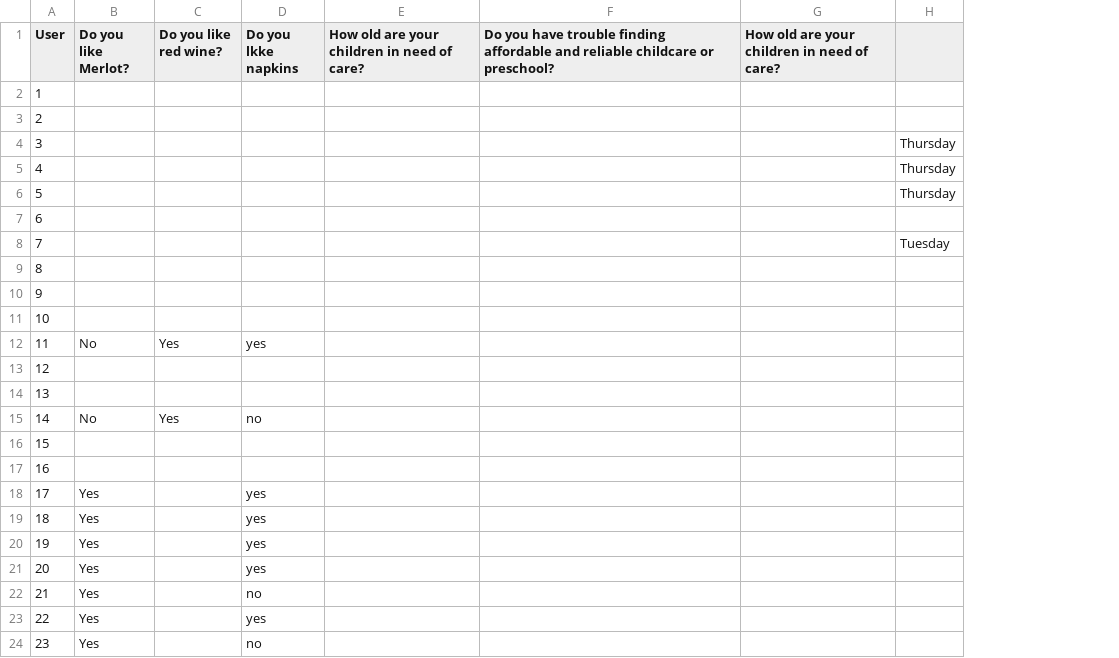
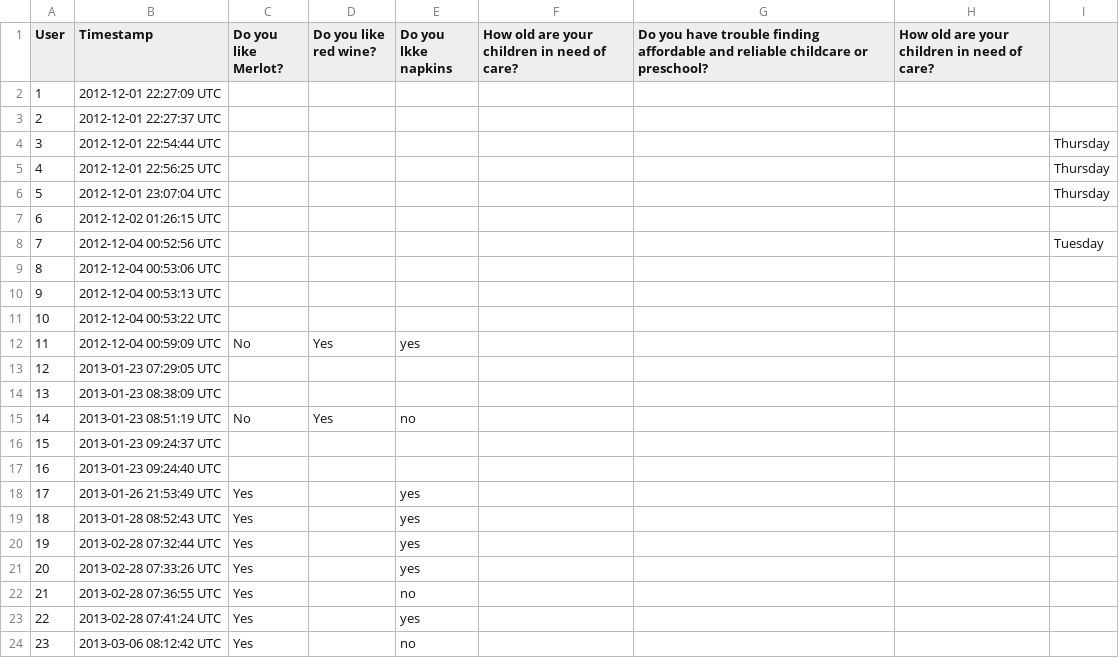
Before and after one commit to AlaRuba/falafelcopter, a CSV file: result.csv, drawn as a sheet; the diff names each change by its address in the sheet, - before the commit and + after, or states it on an @@ line.

```diff
--- a/result.csv
+++ b/result.csv
+column B (Timestamp), rows 2-24: 2012-12-01 22:27:09 UTC | 2012-12-01 22:27:37 UTC | 2012-12-01 22:54:44 UTC | 2012-12-01 22:56:25 UTC | 2012-12-01 23:07:04 UTC | 2012-12-02 01:26:15 UTC | 2012-12-04 00:52:56 UTC | 2012-12-04 00:53:06 UTC | 2012-12-04 00:53:13 UTC | 2012-12-04 00:53:22 UTC | 2012-12-04 00:59:09 UTC | 2013-01-23 07:29:05 UTC | 2013-01-23 08:38:09 UTC | 2013-01-23 08:51:19 UTC | 2013-01-23 09:24:37 UTC | 2013-01-23 09:24:40 UTC | 2013-01-26 21:53:49 UTC | 2013-01-28 08:52:43 UTC | 2013-02-28 07:32:44 UTC | 2013-02-28 07:33:26 UTC | 2013-02-28 07:36:55 UTC | 2013-02-28 07:41:24 UTC | 2013-03-06 08:12:42 UTC
```
Also changed, not shown: 3 other files.
